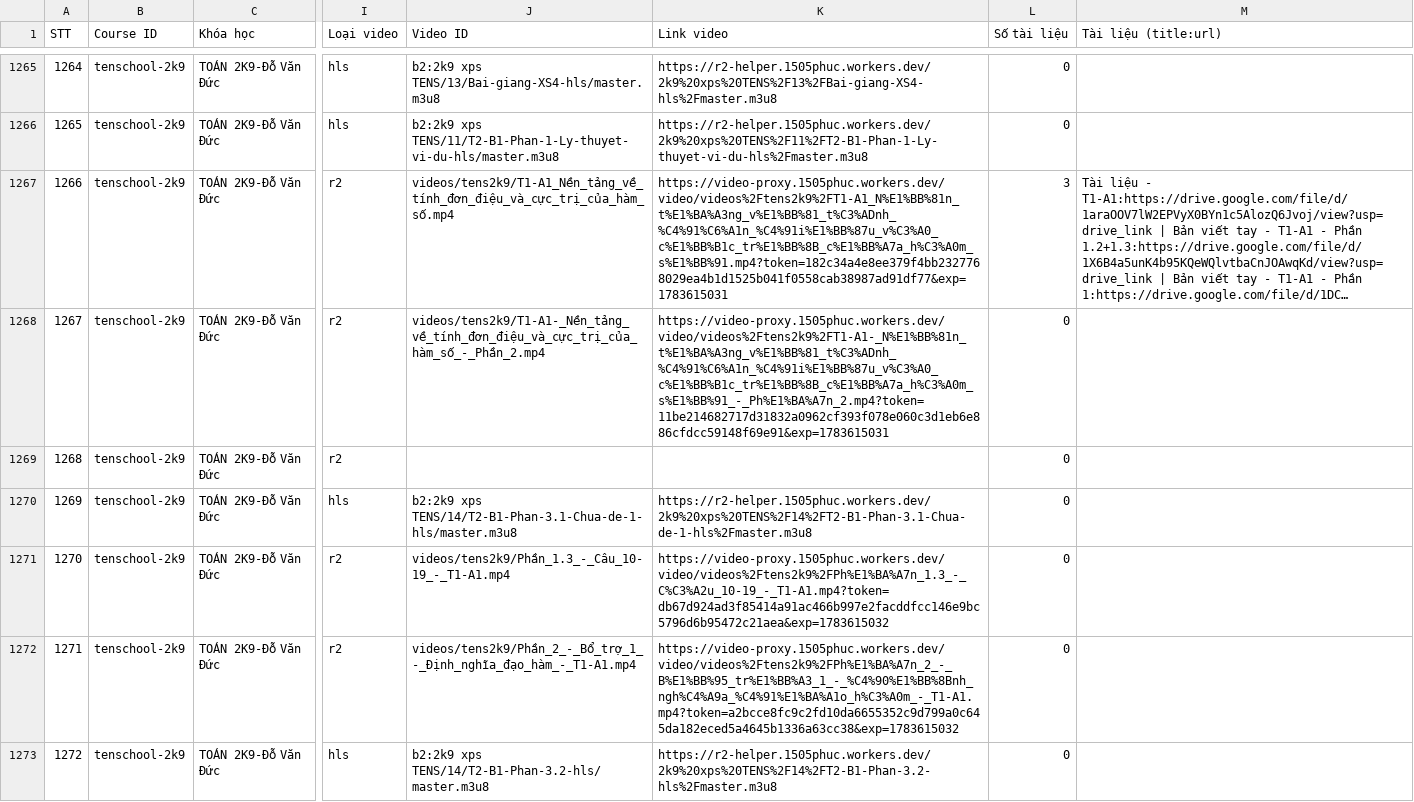
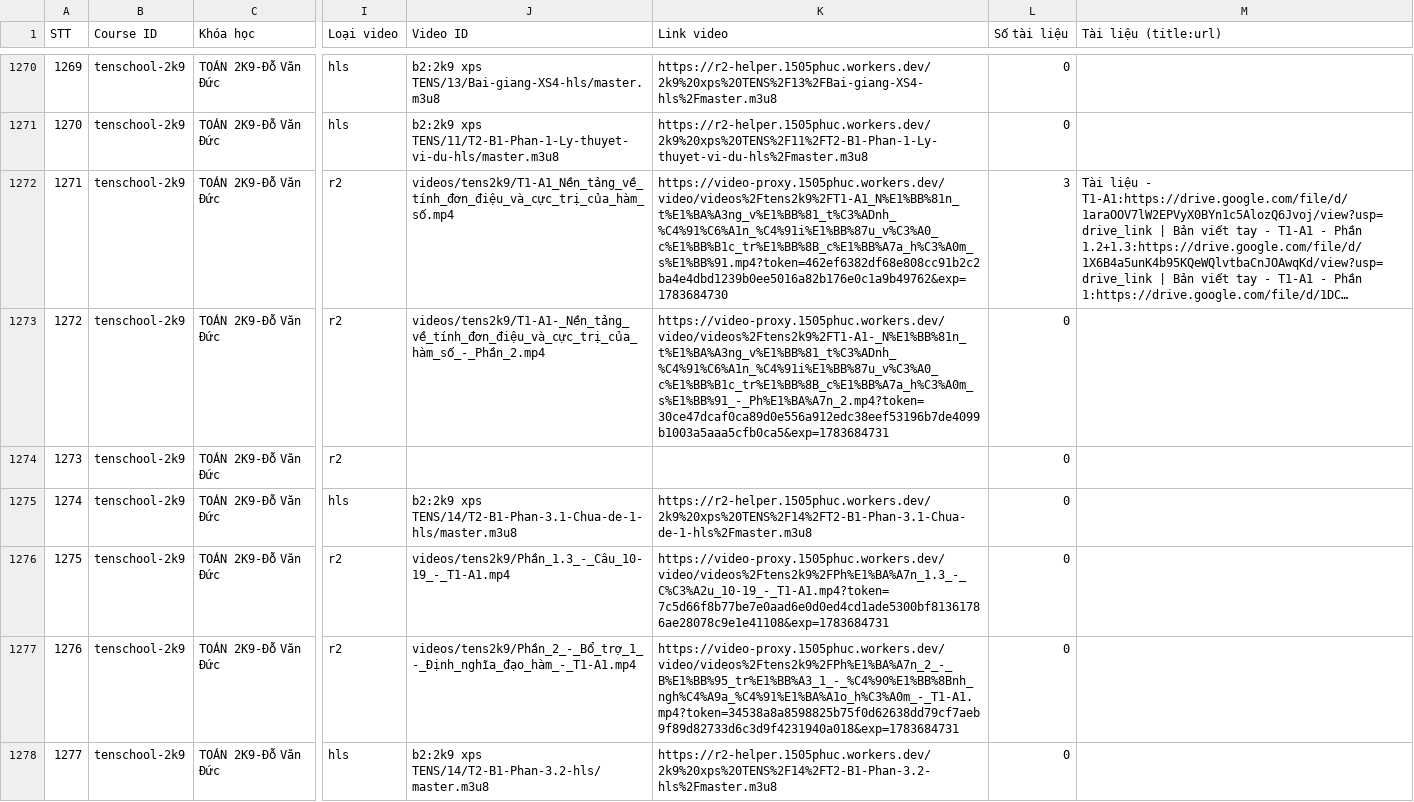
Before and after one commit to sdmsdjs/Course-Extractor, a CSV file: data.csv, drawn as a sheet; only a part is shown, gaps mark what is left out; long unchanged cells end in …; addresses are those after the commit; the diff covers the shown part only; the diff names each change by its address in the sheet, - before the commit and + after, or states it on an @@ line.

```diff
--- a/data.csv
+++ b/data.csv
@@ column A (STT) renumbered from row 925 down @@
-K1272 (Link video): https://video-proxy.1505phuc.workers.dev/video/videos%2Ftens2k9%2FT1-A1_N%E1%BB%81n_t%E1%BA%A3ng_v%E1%BB%81_t%C3%ADnh_%C4%91%C6%A1n_%C4%91i%E1%BB%87u_v%C3%A0_c%E1%BB%B1c_tr%E1%BB%8B_c%E1%BB%A7a_h%C3%A0m_s%E1%BB%91.mp4?token=182c34a4e8ee379f4bb2327768029ea4b1d1525b041f0558cab38987ad91df77&exp=1783615031
+K1272 (Link video): https://video-proxy.1505phuc.workers.dev/video/videos%2Ftens2k9%2FT1-A1_N%E1%BB%81n_t%E1%BA%A3ng_v%E1%BB%81_t%C3%ADnh_%C4%91%C6%A1n_%C4%91i%E1%BB%87u_v%C3%A0_c%E1%BB%B1c_tr%E1%BB%8B_c%E1%BB%A7a_h%C3%A0m_s%E1%BB%91.mp4?token=462ef6382df68e808cc91b2c2ba4e4dbd1239b0ee5016a82b176e0c1a9b49762&exp=1783684730
-K1273 (Link video): https://video-proxy.1505phuc.workers.dev/video/videos%2Ftens2k9%2FT1-A1-_N%E1%BB%81n_t%E1%BA%A3ng_v%E1%BB%81_t%C3%ADnh_%C4%91%C6%A1n_%C4%91i%E1%BB%87u_v%C3%A0_c%E1%BB%B1c_tr%E1%BB%8B_c%E1%BB%A7a_h%C3%A0m_s%E1%BB%91_-_Ph%E1%BA%A7n_2.mp4?token=11be214682717d31832a0962cf393f078e060c3d1eb6e886cfdcc59148f69e91&exp=1783615031
+K1273 (Link video): https://video-proxy.1505phuc.workers.dev/video/videos%2Ftens2k9%2FT1-A1-_N%E1%BB%81n_t%E1%BA%A3ng_v%E1%BB%81_t%C3%ADnh_%C4%91%C6%A1n_%C4%91i%E1%BB%87u_v%C3%A0_c%E1%BB%B1c_tr%E1%BB%8B_c%E1%BB%A7a_h%C3%A0m_s%E1%BB%91_-_Ph%E1%BA%A7n_2.mp4?token=30ce47dcaf0ca89d0e556a912edc38eef53196b7de4099b1003a5aaa5cfb0ca5&exp=1783684731
-K1276 (Link video): https://video-proxy.1505phuc.workers.dev/video/videos%2Ftens2k9%2FPh%E1%BA%A7n_1.3_-_C%C3%A2u_10-19_-_T1-A1.mp4?token=db67d924ad3f85414a91ac466b997e2facddfcc146e9bc5796d6b95472c21aea&exp=1783615032
+K1276 (Link video): https://video-proxy.1505phuc.workers.dev/video/videos%2Ftens2k9%2FPh%E1%BA%A7n_1.3_-_C%C3%A2u_10-19_-_T1-A1.mp4?token=7c5d66f8b77be7e0aad6e0d0ed4cd1ade5300bf81361786ae28078c9e1e41108&exp=1783684731
-K1277 (Link video): https://video-proxy.1505phuc.workers.dev/video/videos%2Ftens2k9%2FPh%E1%BA%A7n_2_-_B%E1%BB%95_tr%E1%BB%A3_1_-_%C4%90%E1%BB%8Bnh_ngh%C4%A9a_%C4%91%E1%BA%A1o_h%C3%A0m_-_T1-A1.mp4?token=a2bcce8fc9c2fd10da6655352c9d799a0c645da182eced5a4645b1336a63cc38&exp=1783615032
+K1277 (Link video): https://video-proxy.1505phuc.workers.dev/video/videos%2Ftens2k9%2FPh%E1%BA%A7n_2_-_B%E1%BB%95_tr%E1%BB%A3_1_-_%C4%90%E1%BB%8Bnh_ngh%C4%A9a_%C4%91%E1%BA%A1o_h%C3%A0m_-_T1-A1.mp4?token=34538a8a8598825b75f0d62638dd79cf7aeb9f89d82733d6c3d9f4231940a018&exp=1783684731
```
Also changed, not shown: 5 added rows, 7 moved rows and 40 edited cells elsewhere in this file.
